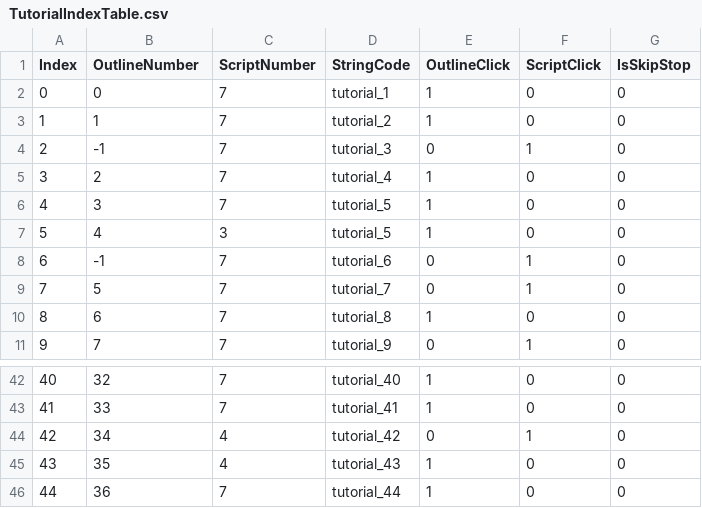
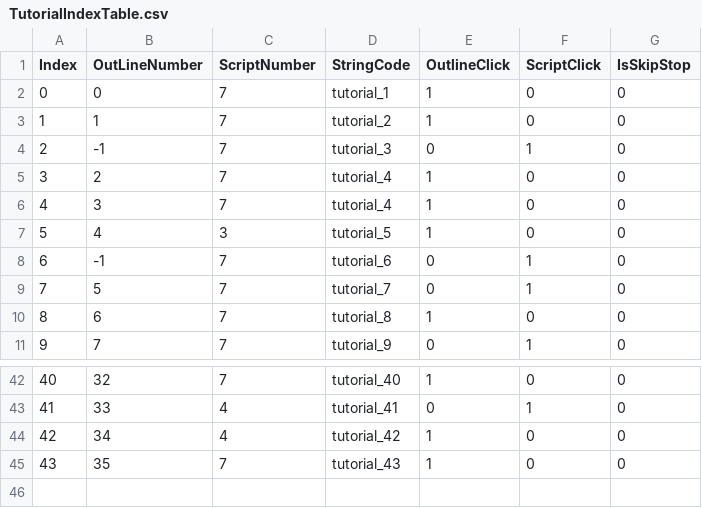
Before and after one commit to rockdo4/metacraft, a CSV file: Assets/Tables/TutorialIndexTable.csv, drawn as a sheet; only a part is shown, gaps mark what is left out; the diff covers the shown part only.

```diff
--- a/Assets/Tables/TutorialIndexTable.csv
+++ b/Assets/Tables/TutorialIndexTable.csv
@@ -1,2 +1,2 @@
-Index,OutlineNumber,ScriptNumber,StringCode,OutlineClick,ScriptClick,IsSkipStop
+Index,OutLineNumber,ScriptNumber,StringCode,OutlineClick,ScriptClick,IsSkipStop
 0,0,7,tutorial_1,1,0,0
@@ -5,3 +5,3 @@
 3,2,7,tutorial_4,1,0,0
-4,3,7,tutorial_5,1,0,0
+4,3,7,tutorial_4,1,0,0
 5,4,3,tutorial_5,1,0,0
@@ -42,5 +42,4 @@
 40,32,7,tutorial_40,1,0,0
-41,33,7,tutorial_41,1,0,0
-42,34,4,tutorial_42,0,1,0
-43,35,4,tutorial_43,1,0,0
-44,36,7,tutorial_44,1,0,0
+41,33,4,tutorial_41,0,1,0
+42,34,4,tutorial_42,1,0,0
+43,35,7,tutorial_43,1,0,0
```
Also changed, not shown: 32 edited cells elsewhere in this file, Assets/Tables/StringTable_Event.csv, 8 other files.
